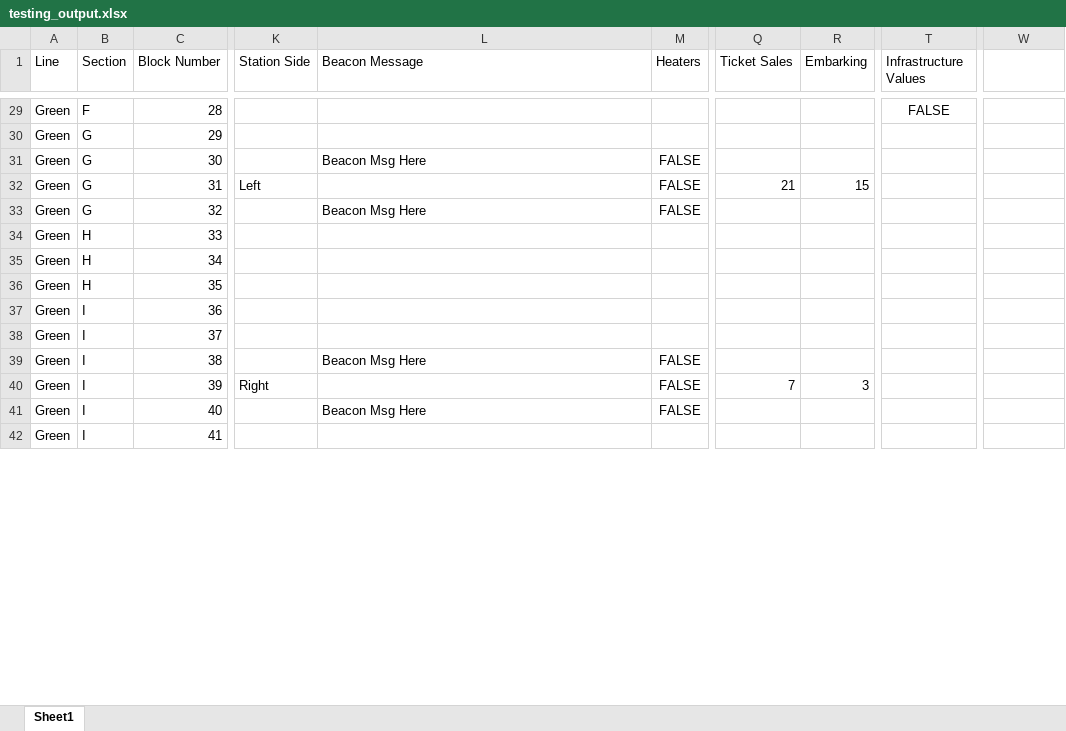
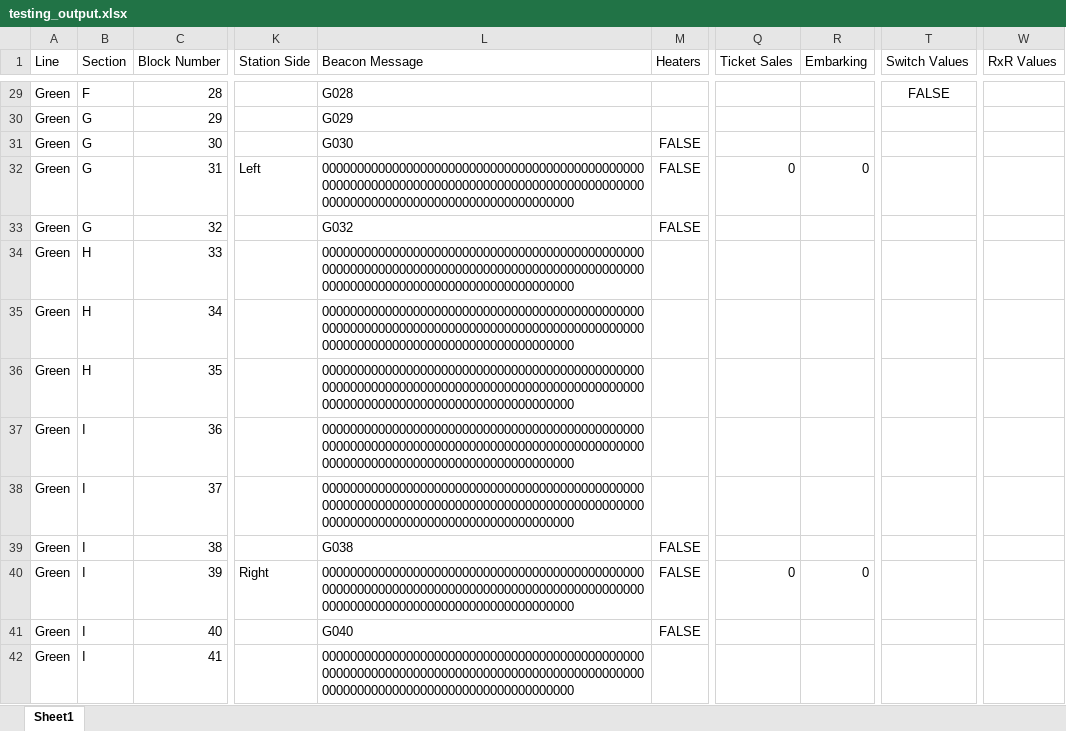
Before and after one commit to LucasZ99/ECE1140SystemsEngineeringProject, an Excel workbook: testing_output.xlsx, sheet Sheet1, drawn as a sheet; only a part is shown, gaps mark what is left out; values as stored, in another font and other column widths than the file's, no borders; the diff covers the shown part only; the diff names each change by its address in the sheet, - before the commit and + after, or states it on an @@ line.

```diff
--- a/testing_output.xlsx (sheet Sheet1)
+++ b/testing_output.xlsx (sheet Sheet1)
-T1: Infrastructure Values
+T1: Switch Values
-W1: (empty)
+W1: RxR Values
-L29 (Beacon Message): (empty)
+L29 (Beacon Message): G028
-L30 (Beacon Message): (empty)
+L30 (Beacon Message): G029
-L31 (Beacon Message): Beacon Msg Here
+L31 (Beacon Message): G030
-L32 (Beacon Message): (empty)
+L32 (Beacon Message): 00000000000000000000000000000000000000000000000000000000000000000000000000000000000000000000000000000000000000000000000000000000
-Q32 (Ticket Sales): 21
+Q32 (Ticket Sales): 0
-R32 (Embarking): 15
+R32 (Embarking): 0
-L33 (Beacon Message): Beacon Msg Here
+L33 (Beacon Message): G032
-L34:L38 (Beacon Message): (empty)
+L34:L38 (Beacon Message): 00000000000000000000000000000000000000000000000000000000000000000000000000000000000000000000000000000000000000000000000000000000
-L39 (Beacon Message): Beacon Msg Here
+L39 (Beacon Message): G038
-L40 (Beacon Message): (empty)
+L40 (Beacon Message): 00000000000000000000000000000000000000000000000000000000000000000000000000000000000000000000000000000000000000000000000000000000
-Q40 (Ticket Sales): 7
+Q40 (Ticket Sales): 0
-R40 (Embarking): 3
+R40 (Embarking): 0
-L41 (Beacon Message): Beacon Msg Here
+L41 (Beacon Message): G040
-L42 (Beacon Message): (empty)
+L42 (Beacon Message): 00000000000000000000000000000000000000000000000000000000000000000000000000000000000000000000000000000000000000000000000000000000
```
Also changed, not shown: 172 edited cells elsewhere in this sheet, 4 other files.
